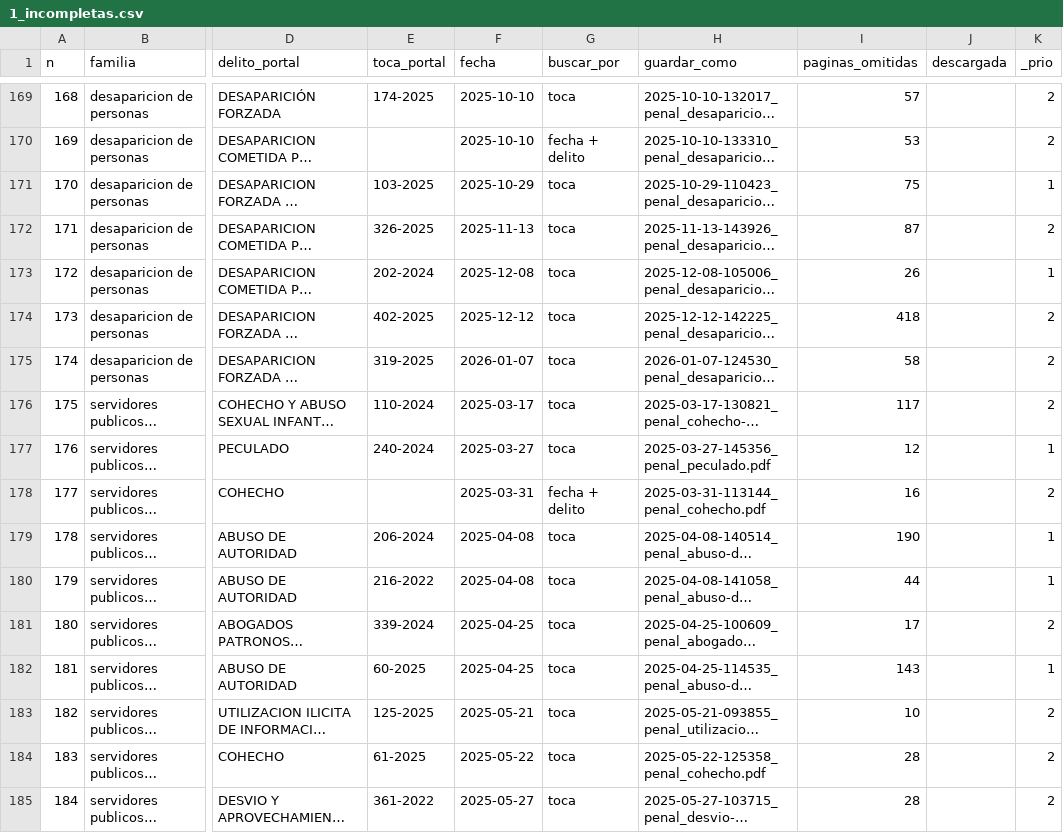
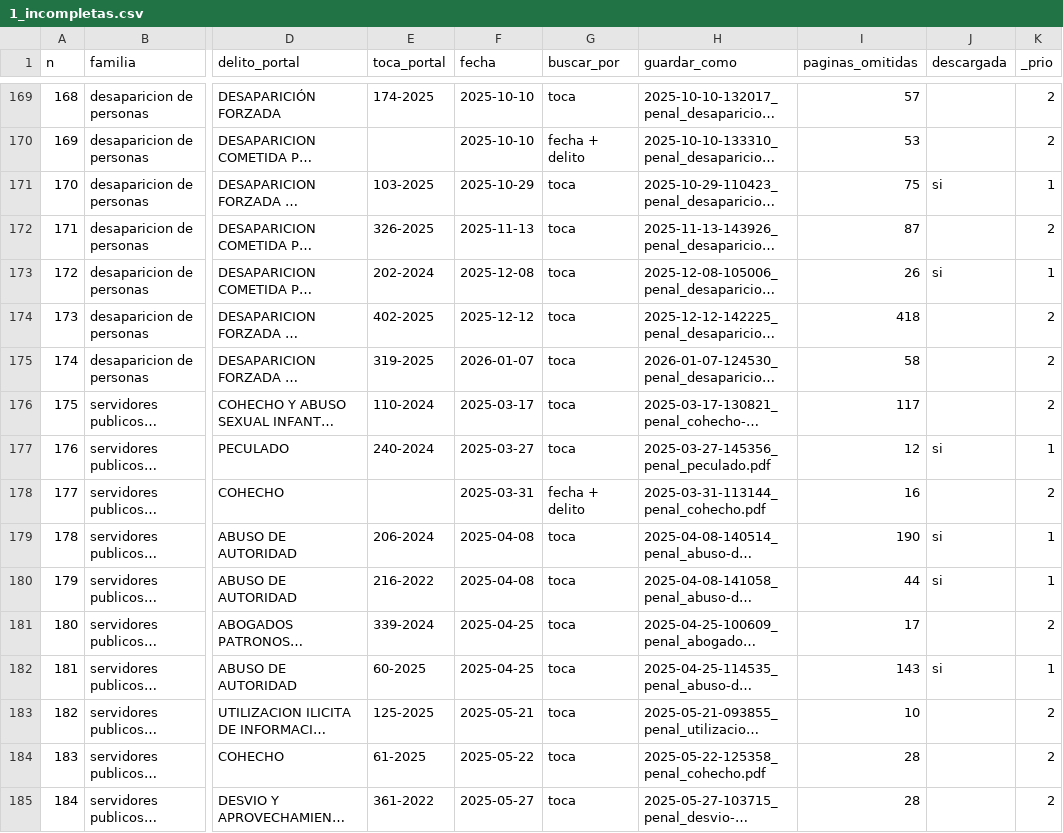
Before and after one commit to nachovazquez98/Co-piloto-Jur-dico-H-brido-con-local-LLM-y-RAG, a CSV file: evaluacion/descargas/1_incompletas.csv, drawn as a sheet; only a part is shown, gaps mark what is left out; long unchanged cells end in …; the diff covers the shown part only; the diff names each change by its address in the sheet, - before the commit and + after, or states it on an @@ line.

```diff
--- a/evaluacion/descargas/1_incompletas.csv
+++ b/evaluacion/descargas/1_incompletas.csv
-J171 (descargada): (empty)
+J171 (descargada): si
-J173 (descargada): (empty)
+J173 (descargada): si
-J177 (descargada): (empty)
+J177 (descargada): si
-J179:J180 (descargada): (empty)
+J179:J180 (descargada): si
-J182 (descargada): (empty)
+J182 (descargada): si
```
Also changed, not shown: 95 edited cells elsewhere in this file, evaluacion/descargas/2_nuevas.csv, 1 other file.
